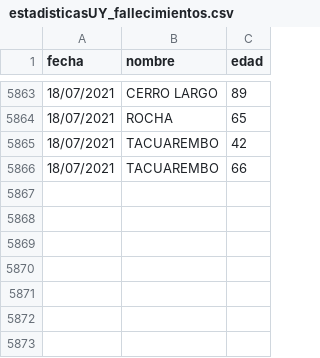
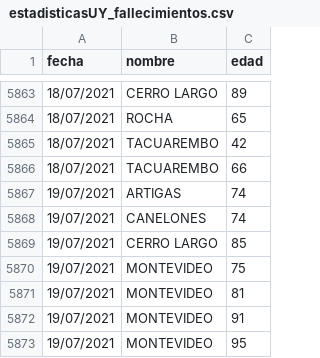
Before and after one commit to lscasso/covid, a CSV file: estadisticasUY_fallecimientos.csv, drawn as a sheet; only a part is shown, gaps mark what is left out.

Commit message:
update 19/07/2021

```diff
--- a/estadisticasUY_fallecimientos.csv
+++ b/estadisticasUY_fallecimientos.csv
@@ -5866 +5866,8 @@ fecha,nombre,edad
 18/07/2021,TACUAREMBO,66
+19/07/2021,ARTIGAS,74
+19/07/2021,CANELONES,74
+19/07/2021,CERRO LARGO,85
+19/07/2021,MONTEVIDEO,75
+19/07/2021,MONTEVIDEO,81
+19/07/2021,MONTEVIDEO,91
+19/07/2021,MONTEVIDEO,95
```
